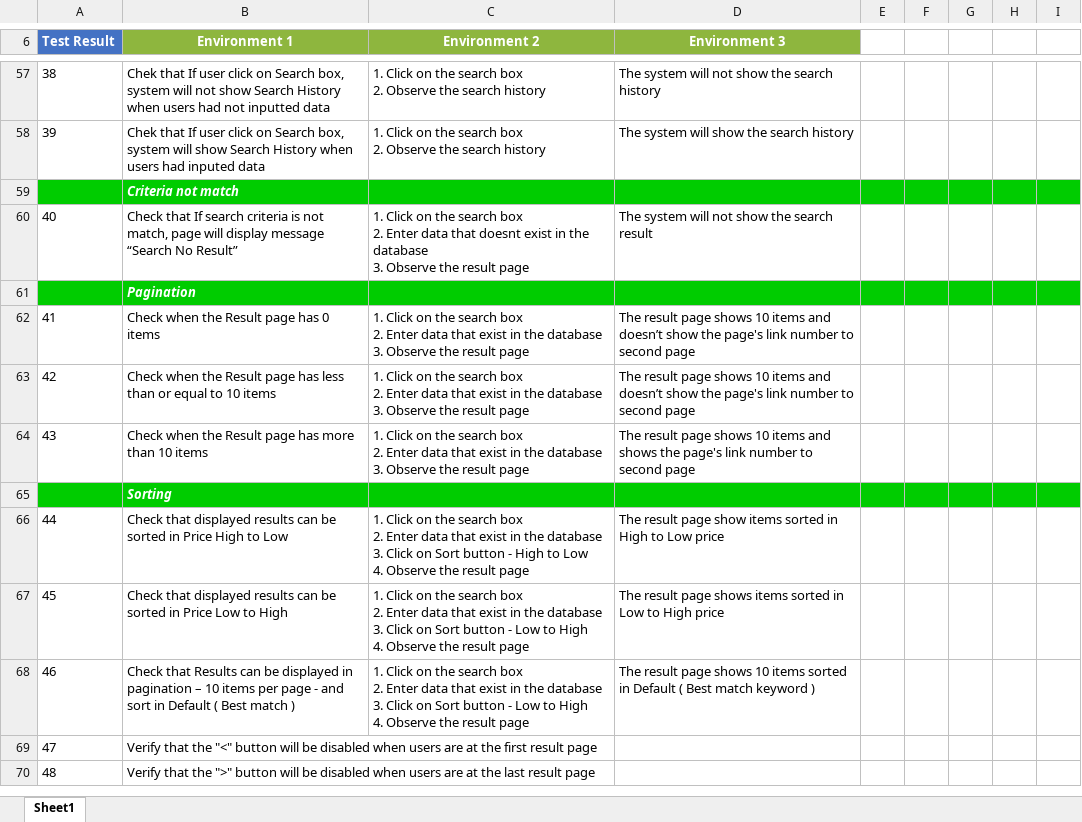
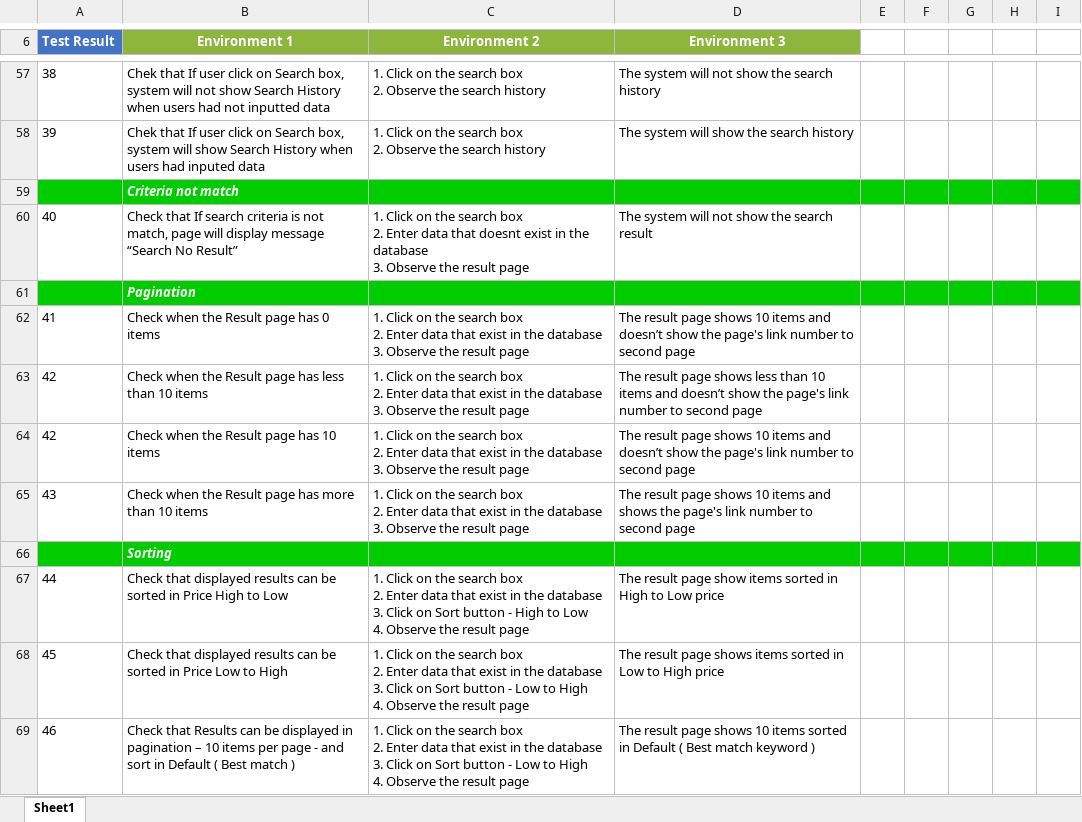
Before and after one commit to oniyatos/Auto-Homework, an Excel workbook: Mid term/Test Case/Mid term Test Case Assignment 3.xlsx, sheet Sheet1, drawn as a sheet; only a part is shown, gaps mark what is left out; the shorter side is filled out with more unchanged rows; values as stored, in another font and other column widths than the file's, no borders; addresses are those after the commit; ↵ is a line break in a cell; the diff names each change by its address in the sheet, - before the commit and + after, or states it on an @@ line.

Commit message:
Add files via upload

```diff
--- a/Mid term/Test Case/Mid term Test Case Assignment 3.xlsx (sheet Sheet1)
+++ b/Mid term/Test Case/Mid term Test Case Assignment 3.xlsx (sheet Sheet1)
+row 63: 42 | Check when the Result page has less than 10 items | 1. Click on the search box ↵ 2. Enter data that exist in the database ↵ 3. Observe the result page | The result page shows less than 10 items and doesn’t show the page's link number to second page
-B64 (Environment 1): …page has less than or equal to 10 items
+B64 (Environment 1): …page has 10 items
```
Also changed, not shown: formulas that keep their value.
